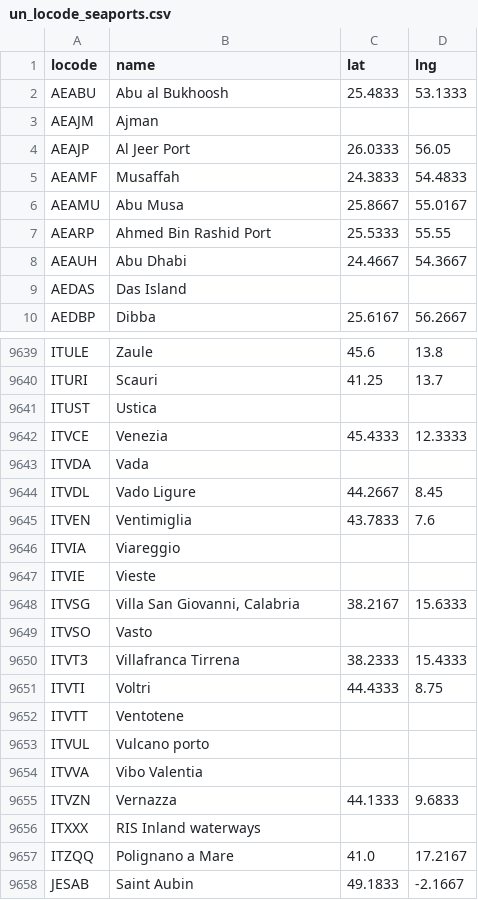
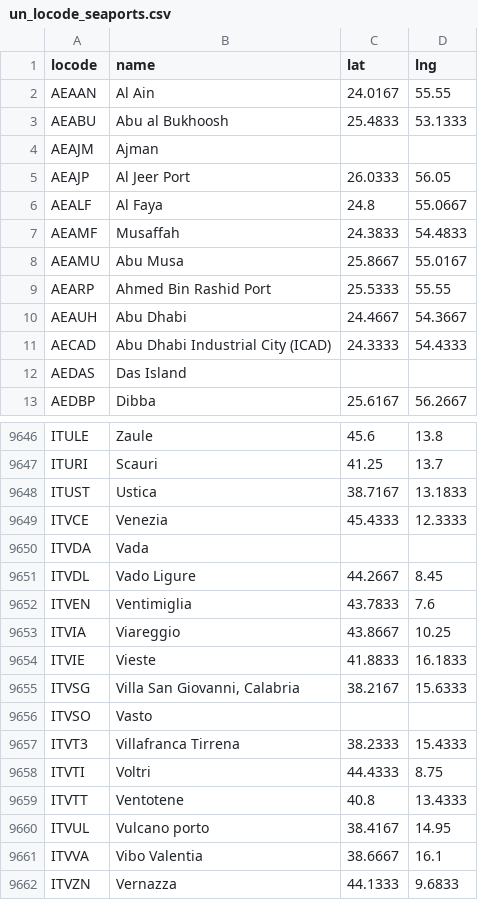
Before and after one commit to Trackberry/seaports, a CSV file: data/un_locode_seaports.csv, drawn as a sheet; only a part is shown, gaps mark what is left out; the shorter side is filled out with more unchanged rows; the diff covers the shown part only.

```diff
--- a/data/un_locode_seaports.csv
+++ b/data/un_locode_seaports.csv
@@ -1,2 +1,3 @@
 locode,name,lat,lng
+AEAAN,Al Ain,24.0167,55.55
 AEABU,Abu al Bukhoosh,25.4833,53.1333
@@ -4,2 +5,3 @@ AEAJM,Ajman,,
 AEAJP,Al Jeer Port,26.0333,56.05
+AEALF,Al Faya,24.8,55.0667
 AEAMF,Musaffah,24.3833,54.4833
@@ -8,2 +10,3 @@ AEARP,Ahmed Bin Rashid Port,25.5333,55.55
 AEAUH,Abu Dhabi,24.4667,54.3667
+AECAD,Abu Dhabi Industrial City (ICAD),24.3333,54.4333
 AEDAS,Das Island,,
@@ -9640,3 +9647,3 @@ ITULE,Zaule,45.6,13.8
 ITURI,Scauri,41.25,13.7
-ITUST,Ustica,,
+ITUST,Ustica,38.7167,13.1833
 ITVCE,Venezia,45.4333,12.3333
@@ -9645,4 +9652,4 @@ ITVDL,Vado Ligure,44.2667,8.45
 ITVEN,Ventimiglia,43.7833,7.6
-ITVIA,Viareggio,,
-ITVIE,Vieste,,
+ITVIA,Viareggio,43.8667,10.25
+ITVIE,Vieste,41.8833,16.1833
 ITVSG,"Villa San Giovanni, Calabria",38.2167,15.6333
@@ -9651,5 +9658,5 @@ ITVT3,Villafranca Tirrena,38.2333,15.4333
 ITVTI,Voltri,44.4333,8.75
-ITVTT,Ventotene,,
-ITVUL,Vulcano porto,,
-ITVVA,Vibo Valentia,,
+ITVTT,Ventotene,40.8,13.4333
+ITVUL,Vulcano porto,38.4167,14.95
+ITVVA,Vibo Valentia,38.6667,16.1
 ITVZN,Vernazza,44.1333,9.6833
```
Also changed, not shown: 4 added rows and 128 edited cells elsewhere in this file, 2 other files.
